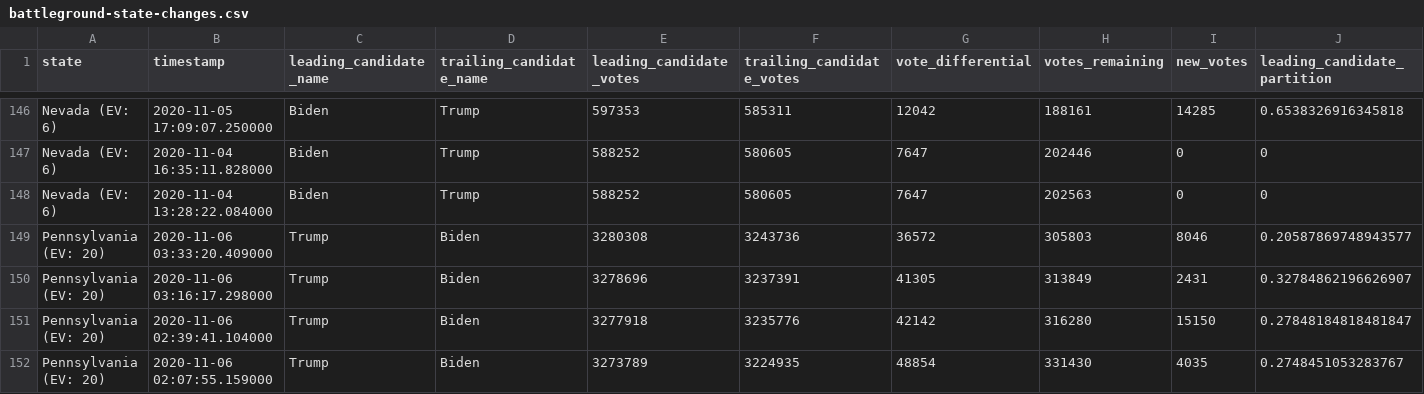
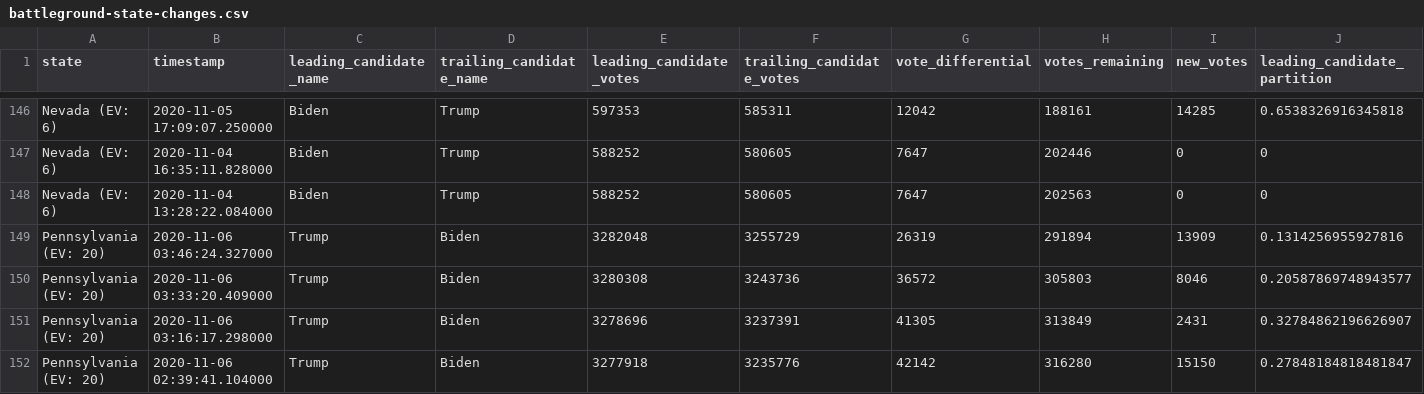
Before and after one commit to WarrenBuffering/nyt-2020-election-scraper, a CSV file: battleground-state-changes.csv, drawn as a sheet; only a part is shown, gaps mark what is left out; the shorter side is filled out with more unchanged rows; rows hold the shown columns only; the diff names each change by its address in the sheet, - before the commit and + after, or states it on an @@ line.

```diff
--- a/battleground-state-changes.csv
+++ b/battleground-state-changes.csv
+row 149: Pennsylvania (EV: 20) | 2020-11-06 03:46:24.327000 | Trump | Biden | 3282048 | 3255729 | 26319 | 291894 | 13909 | 0.1314256955927816
```
Also changed, not shown: 2 other files.
